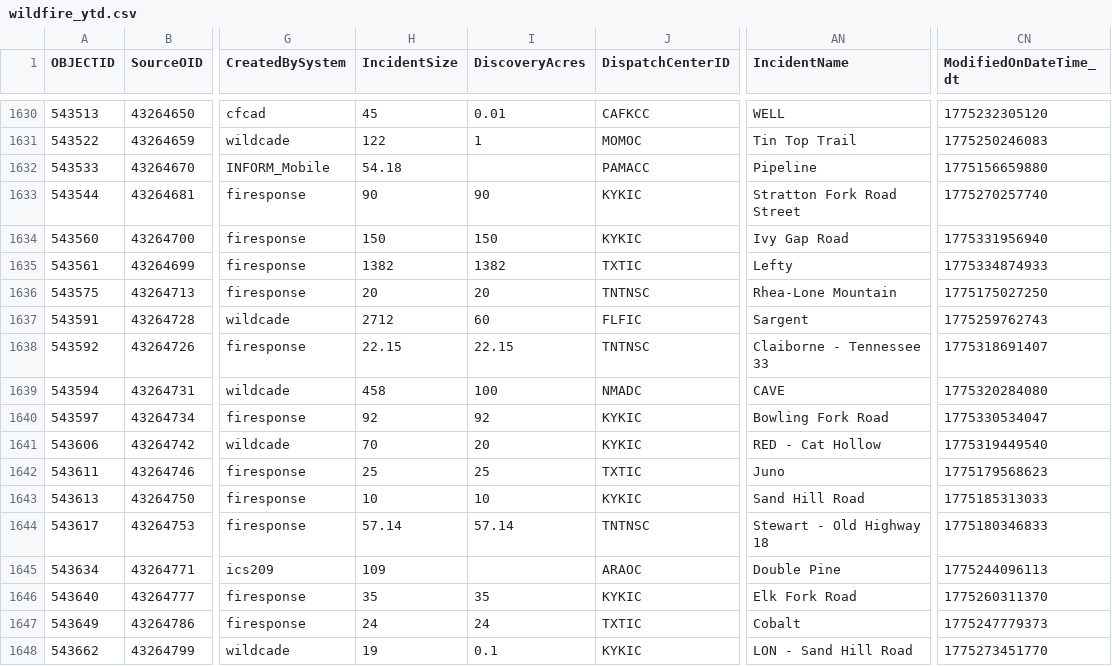
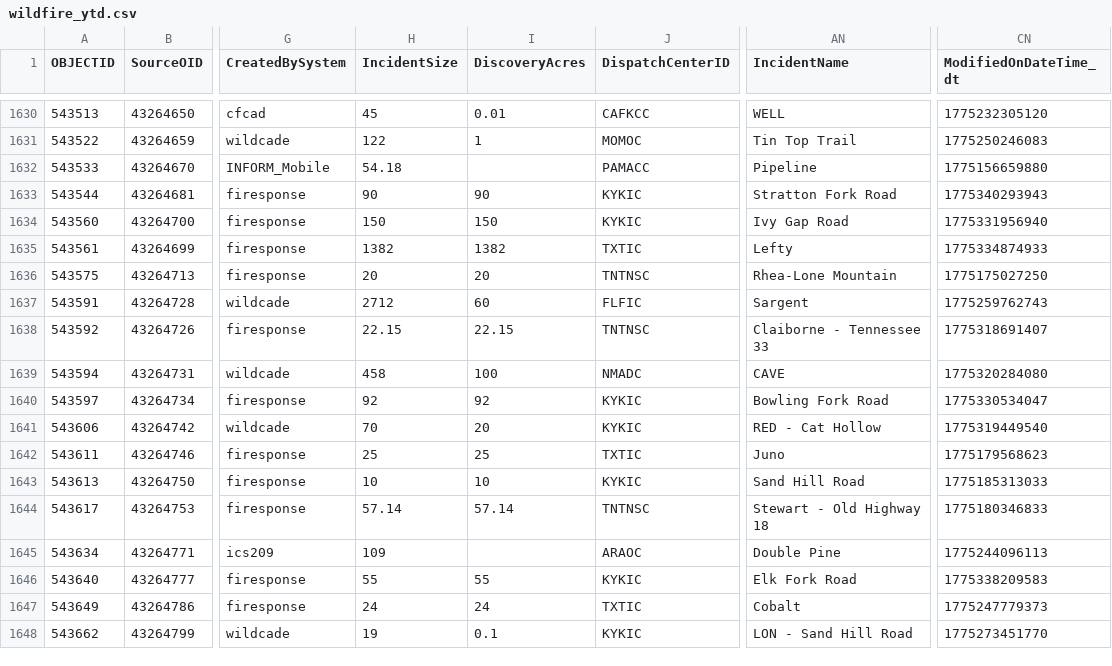
Before and after one commit to githamm/wildfire-tracker, a CSV file: data/wildfire_ytd.csv, drawn as a sheet; only a part is shown, gaps mark what is left out; the diff covers the shown part only; the diff names each change by its address in the sheet, - before the commit and + after, or states it on an @@ line.

```diff
--- a/data/wildfire_ytd.csv
+++ b/data/wildfire_ytd.csv
-AN1633 (IncidentName): Stratton Fork Road Street
+AN1633 (IncidentName): Stratton Fork Road
-CN1633 (ModifiedOnDateTime_dt): 1775270257740
+CN1633 (ModifiedOnDateTime_dt): 1775340293943
-H1646 (IncidentSize): 35
+H1646 (IncidentSize): 55
-I1646 (DiscoveryAcres): 35
+I1646 (DiscoveryAcres): 55
-CN1646 (ModifiedOnDateTime_dt): 1775260311370
+CN1646 (ModifiedOnDateTime_dt): 1775338209583
```
Also changed, not shown: 1 added row and 30 edited cells elsewhere in this file.
